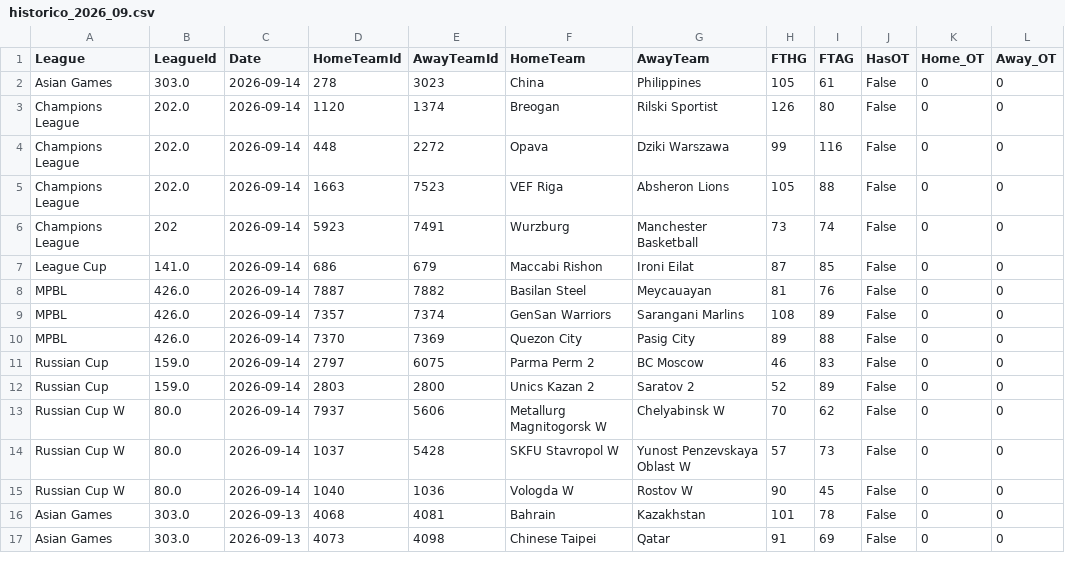
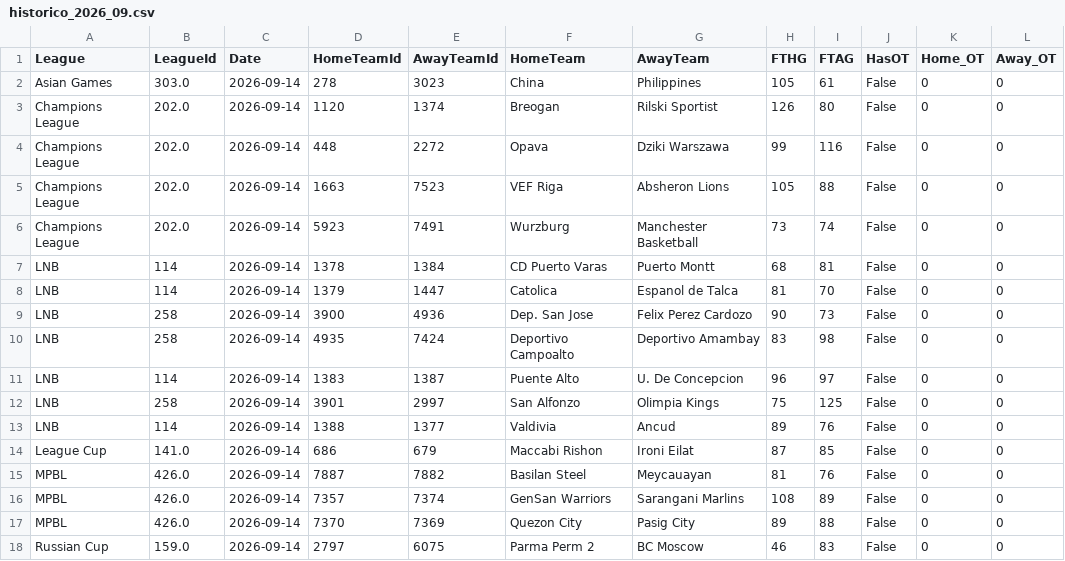
Before and after one commit to MatiasEspildora/pulpo-paul-bot, a CSV file: historico_mensual/basketball/historico_2026_09.csv, drawn as a sheet; only a part is shown; the shorter side is filled out with more unchanged rows.

```diff
--- a/historico_mensual/basketball/historico_2026_09.csv
+++ b/historico_mensual/basketball/historico_2026_09.csv
@@ -5,3 +5,10 @@ Champions League,202.0,2026-09-14,448,2272,Opava,Dziki Warszawa,99,116,False,0,0
 Champions League,202.0,2026-09-14,1663,7523,VEF Riga,Absheron Lions,105,88,False,0,0
-Champions League,202,2026-09-14,5923,7491,Wurzburg,Manchester Basketball,73,74,False,0,0
+Champions League,202.0,2026-09-14,5923,7491,Wurzburg,Manchester Basketball,73,74,False,0,0
+LNB,114,2026-09-14,1378,1384,CD Puerto Varas,Puerto Montt,68,81,False,0,0
+LNB,114,2026-09-14,1379,1447,Catolica,Espanol de Talca,81,70,False,0,0
+LNB,258,2026-09-14,3900,4936,Dep. San Jose,Felix Perez Cardozo,90,73,False,0,0
+LNB,258,2026-09-14,4935,7424,Deportivo Campoalto,Deportivo Amambay,83,98,False,0,0
+LNB,114,2026-09-14,1383,1387,Puente Alto,U. De Concepcion,96,97,False,0,0
+LNB,258,2026-09-14,3901,2997,San Alfonzo,Olimpia Kings,75,125,False,0,0
+LNB,114,2026-09-14,1388,1377,Valdivia,Ancud,89,76,False,0,0
 League Cup,141.0,2026-09-14,686,679,Maccabi Rishon,Ironi Eilat,87,85,False,0,0
```
Also changed, not shown: historico_mensual/football/historico_2026_09.csv, 5 other files.
